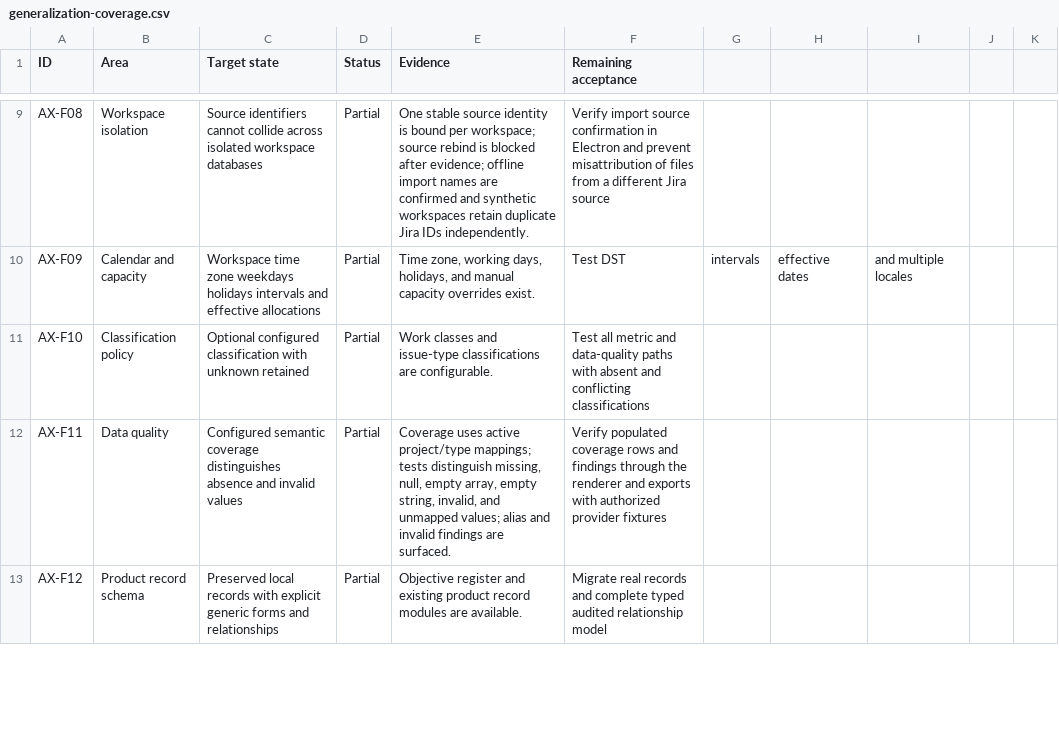
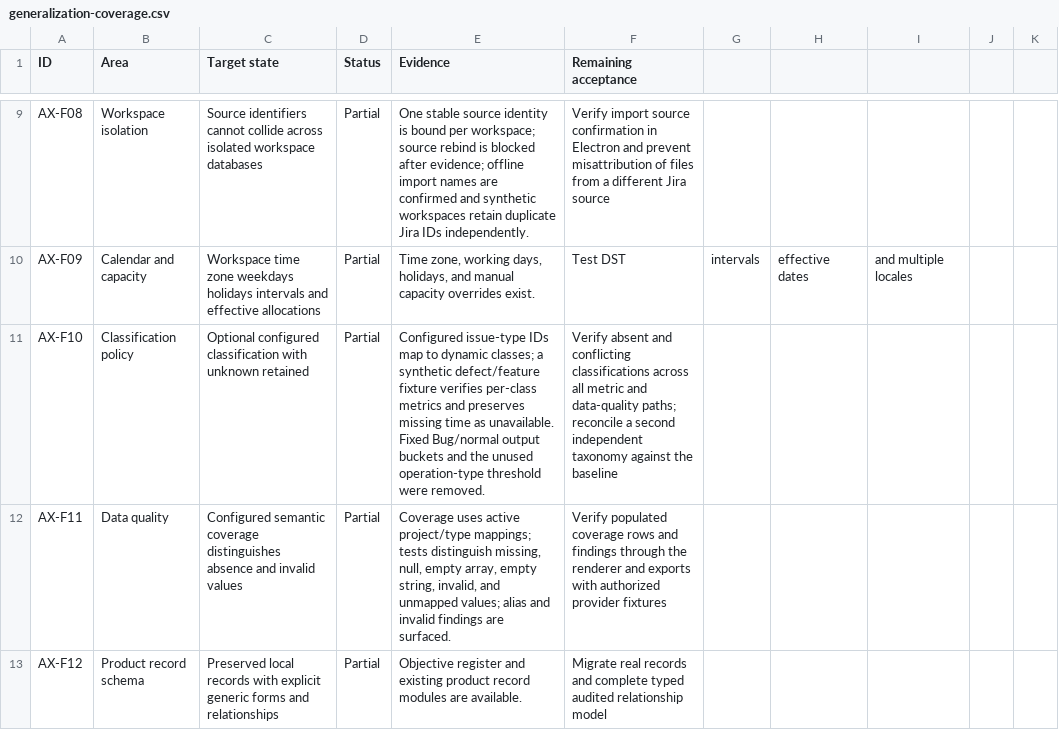
Before and after one commit to tahamoeini/AXILOOM, a CSV file: docs/generalization-coverage.csv, drawn as a sheet; only a part is shown, gaps mark what is left out.

Commit message:
docs: record verified WP08 metric scope

```diff
--- a/docs/generalization-coverage.csv
+++ b/docs/generalization-coverage.csv
@@ -10,3 +10,3 @@ AX-F08,Workspace isolation,Source identifiers cannot collide across isolated wor
 AX-F09,Calendar and capacity,Workspace time zone weekdays holidays intervals and effective allocations,Partial,"Time zone, working days, holidays, and manual capacity overrides exist.",Test DST, intervals, effective dates, and multiple locales
-AX-F10,Classification policy,Optional configured classification with unknown retained,Partial,"Work classes and issue-type classifications are configurable.",Test all metric and data-quality paths with absent and conflicting classifications
+AX-F10,Classification policy,Optional configured classification with unknown retained,Partial,"Configured issue-type IDs map to dynamic classes; a synthetic defect/feature fixture verifies per-class metrics and preserves missing time as unavailable. Fixed Bug/normal output buckets and the unused operation-type threshold were removed.",Verify absent and conflicting classifications across all metric and data-quality paths; reconcile a second independent taxonomy against the baseline
 AX-F11,Data quality,Configured semantic coverage distinguishes absence and invalid values,Partial,"Coverage uses active project/type mappings; tests distinguish missing, null, empty array, empty string, invalid, and unmapped values; alias and invalid findings are surfaced.",Verify populated coverage rows and findings through the renderer and exports with authorized provider fixtures
```
Also changed, not shown: 2 other files.
